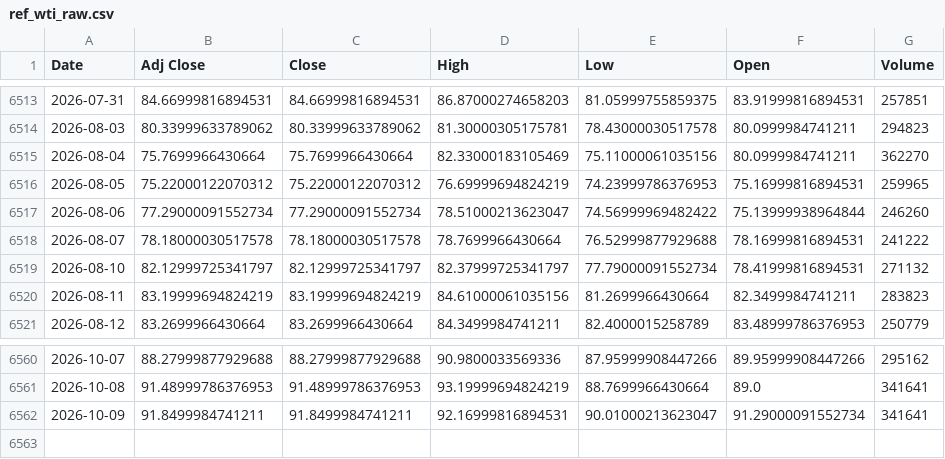
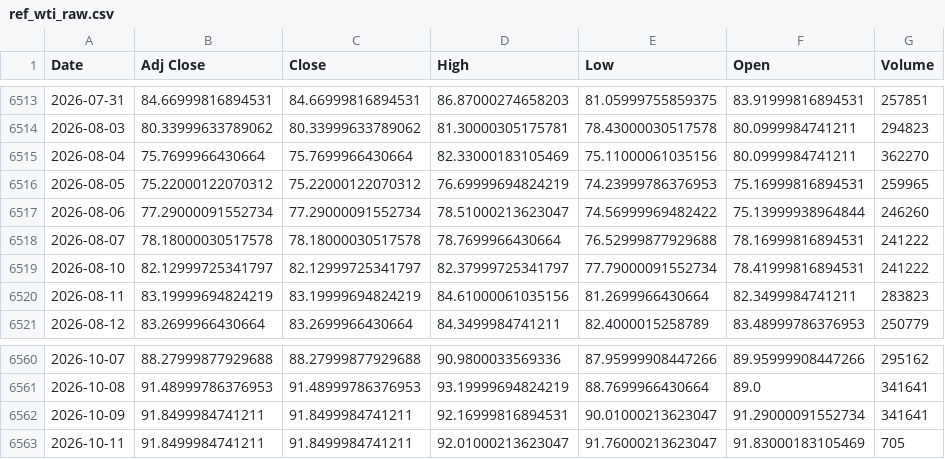
Before and after one commit to jini-bot/soxx-data, a CSV file: ref_wti_raw.csv, drawn as a sheet; only a part is shown, gaps mark what is left out.

```diff
--- a/ref_wti_raw.csv
+++ b/ref_wti_raw.csv
@@ -6518,3 +6518,3 @@
 2026-08-07,78.18000030517578,78.18000030517578,78.7699966430664,76.52999877929688,78.16999816894531,241222
-2026-08-10,82.12999725341797,82.12999725341797,82.37999725341797,77.79000091552734,78.41999816894531,271132
+2026-08-10,82.12999725341797,82.12999725341797,82.37999725341797,77.79000091552734,78.41999816894531,241222
 2026-08-11,83.19999694824219,83.19999694824219,84.61000061035156,81.2699966430664,82.3499984741211,283823
@@ -6562 +6562,2 @@
 2026-10-09,91.8499984741211,91.8499984741211,92.16999816894531,90.01000213623047,91.29000091552734,341641
+2026-10-11,91.8499984741211,91.8499984741211,92.01000213623047,91.76000213623047,91.83000183105469,705
```
Also changed, not shown: kr_381180_raw.csv, qqq_raw.csv, 5 other files.
